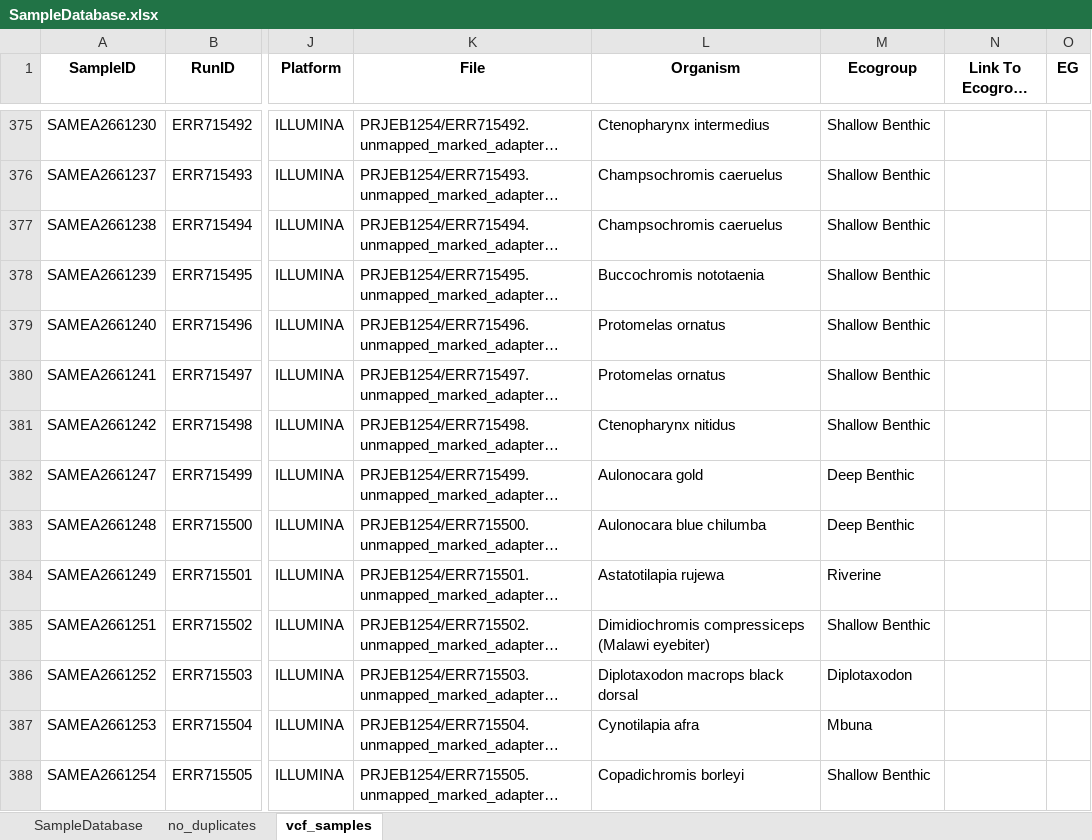
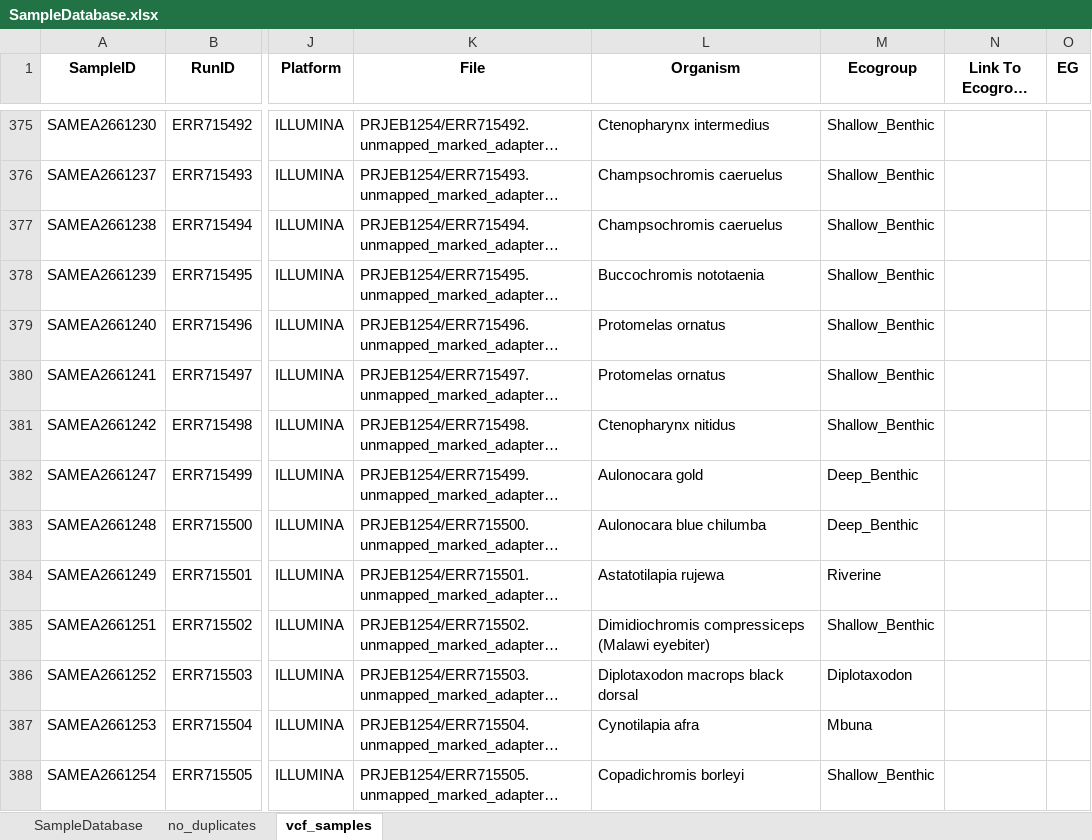
Before and after one commit to ptmcgrat/CichlidSRSequencing, an Excel workbook: cichlid_sr_sequencing/SampleDatabase.xlsx, sheet vcf_samples, drawn as a sheet; only a part is shown, gaps mark what is left out; long unchanged cells end in …; values as stored, in another font and other column widths than the file's, no borders; the diff covers the shown part only; the diff names each change by its address in the sheet, - before the commit and + after, or states it on an @@ line.

Commit message:
removed spaces from ecogroup names

```diff
--- a/cichlid_sr_sequencing/SampleDatabase.xlsx (sheet vcf_samples)
+++ b/cichlid_sr_sequencing/SampleDatabase.xlsx (sheet vcf_samples)
-M375:M381 (Ecogroup): Shallow Benthic
+M375:M381 (Ecogroup): Shallow_Benthic
-M382:M383 (Ecogroup): Deep Benthic
+M382:M383 (Ecogroup): Deep_Benthic
-M385 (Ecogroup): Shallow Benthic
+M385 (Ecogroup): Shallow_Benthic
-M388 (Ecogroup): Shallow Benthic
+M388 (Ecogroup): Shallow_Benthic
```
Also changed, not shown: 175 edited cells elsewhere in this sheet.
